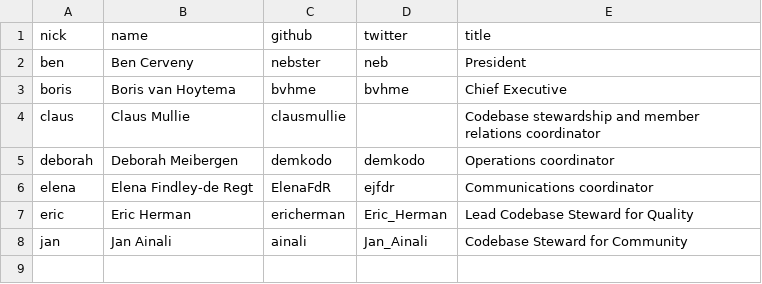
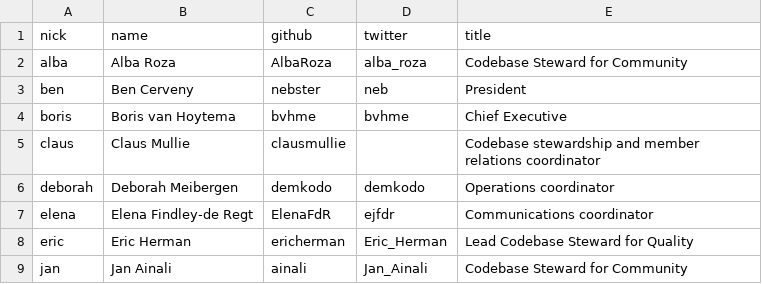
Before and after one commit to publiccodenet/blog, a CSV file: _data/staff.csv, drawn as a sheet; the diff names each change by its address in the sheet, - before the commit and + after, or states it on an @@ line.

Commit message:
Add Alba

```diff
--- a/_data/staff.csv
+++ b/_data/staff.csv
+row 2: alba | Alba Roza | AlbaRoza | alba_roza | Codebase Steward for Community
```
